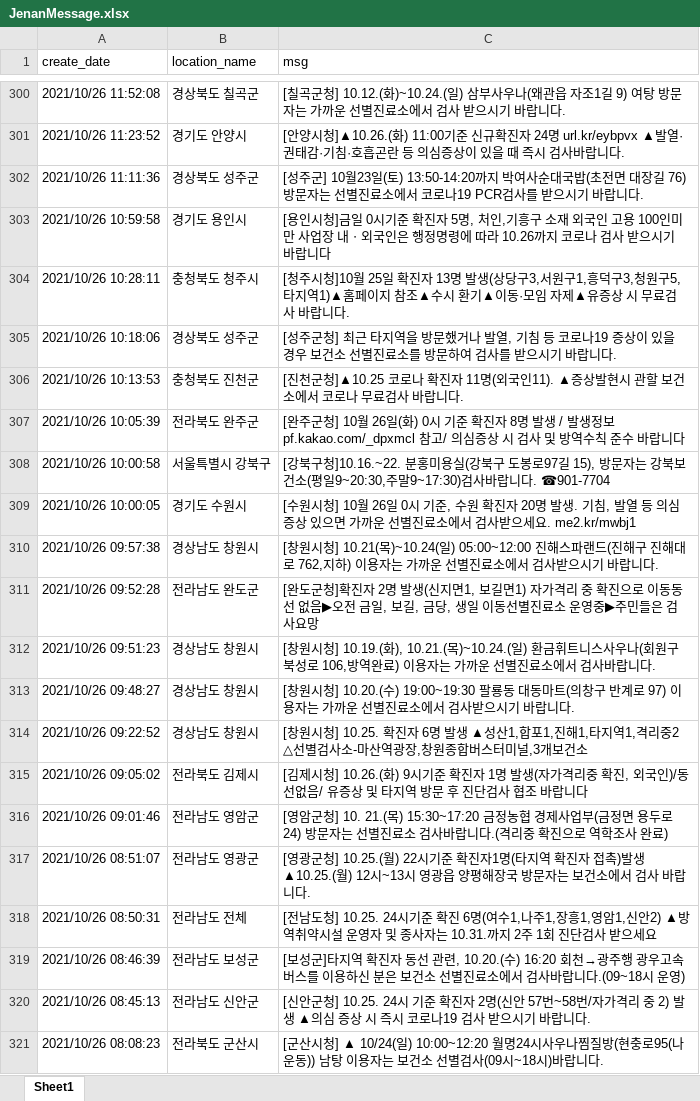
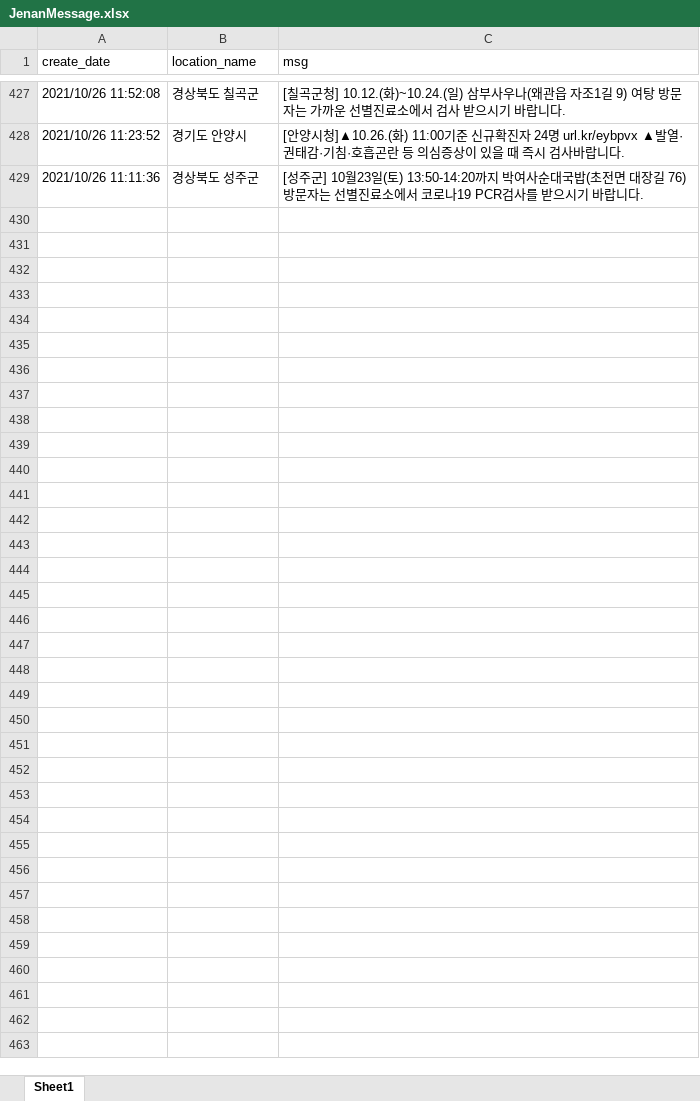
Before and after one commit to Kim-JeongUng/Corona_korea_keep-distance, an Excel workbook: covid_19_all/JenanMessage.xlsx, sheet Sheet1, drawn as a sheet; only a part is shown, gaps mark what is left out; values as stored, in another font and other column widths than the file's, no borders; removed rows and columns are numbered as before the commit, all else as after; the diff covers the shown part only; the diff names each change by its address in the sheet, - before the commit and + after, or states it on an @@ line.

```diff
--- a/covid_19_all/JenanMessage.xlsx (sheet Sheet1)
+++ b/covid_19_all/JenanMessage.xlsx (sheet Sheet1)
-row 303: 2021/10/26 10:59:58 | 경기도 용인시 | [용인시청]금일 0시기준 확진자 5명, 처인,기흥구 소재 외국인 고용 100인미만 사업장 내ㆍ외국인은 행정명령에 따라 10.26까지 코로나 검사 받으시기 바랍니다
-row 304: 2021/10/26 10:28:11 | 충청북도 청주시 | [청주시청]10월 25일 확진자 13명 발생(상당구3,서원구1,흥덕구3,청원구5,타지역1)▲홈페이지 참조▲수시 환기▲이동·모임 자제▲유증상 시 무료검사 바랍니다.
-row 305: 2021/10/26 10:18:06 | 경상북도 성주군 | [성주군청] 최근 타지역을 방문했거나 발열, 기침 등 코로나19 증상이 있을 경우 보건소 선별진료소를 방문하여 검사를 받으시기 바랍니다.
-row 306: 2021/10/26 10:13:53 | 충청북도 진천군 | [진천군청]▲10.25 코로나 확진자 11명(외국인11). ▲증상발현시 관할 보건소에서 코로나 무료검사 바랍니다.
-row 307: 2021/10/26 10:05:39 | 전라북도 완주군 | [완주군청] 10월 26일(화) 0시 기준 확진자 8명 발생 / 발생정보 pf.kakao.com/_dpxmcl 참고/ 의심증상 시 검사 및 방역수칙 준수 바랍니다
-row 308: 2021/10/26 10:00:58 | 서울특별시 강북구 | [강북구청]10.16.~22. 분홍미용실(강북구 도봉로97길 15), 방문자는 강북보건소(평일9~20:30,주말9~17:30)검사바랍니다. ☎901-7704
-row 309: 2021/10/26 10:00:05 | 경기도 수원시 | [수원시청] 10월 26일 0시 기준, 수원 확진자 20명 발생. 기침, 발열 등 의심증상 있으면 가까운 선별진료소에서 검사받으세요. me2.kr/mwbj1
-row 310: 2021/10/26 09:57:38 | 경상남도 창원시 | [창원시청] 10.21(목)~10.24(일) 05:00~12:00 진해스파랜드(진해구 진해대로 762,지하) 이용자는 가까운 선별진료소에서 검사받으시기 바랍니다.
-row 311: 2021/10/26 09:52:28 | 전라남도 완도군 | [완도군청]확진자 2명 발생(신지면1, 보길면1) 자가격리 중 확진으로 이동동선 없음▶오전 금일, 보길, 금당, 생일 이동선별진료소 운영중▶주민들은 검사요망
-row 312: 2021/10/26 09:51:23 | 경상남도 창원시 | [창원시청] 10.19.(화), 10.21.(목)~10.24.(일) 환금휘트니스사우나(회원구 북성로 106,방역완료) 이용자는 가까운 선별진료소에서 검사바랍니다.
-row 313: 2021/10/26 09:48:27 | 경상남도 창원시 | [창원시청] 10.20.(수) 19:00~19:30 팔룡동 대동마트(의창구 반계로 97) 이용자는 가까운 선별진료소에서 검사받으시기 바랍니다.
-row 314: 2021/10/26 09:22:52 | 경상남도 창원시 | [창원시청] 10.25. 확진자 6명 발생 ▲성산1,합포1,진해1,타지역1,격리중2 △선별검사소-마산역광장,창원종합버스터미널,3개보건소
-row 315: 2021/10/26 09:05:02 | 전라북도 김제시 | [김제시청] 10.26.(화) 9시기준 확진자 1명 발생(자가격리중 확진, 외국인)/동선없음/ 유증상 및 타지역 방문 후 진단검사 협조 바랍니다
-row 316: 2021/10/26 09:01:46 | 전라남도 영암군 | [영암군청] 10. 21.(목) 15:30~17:20 금정농협 경제사업부(금정면 용두로 24) 방문자는 선별진료소 검사바랍니다.(격리중 확진으로 역학조사 완료)
-row 317: 2021/10/26 08:51:07 | 전라남도 영광군 | [영광군청] 10.25.(월) 22시기준 확진자1명(타지역 확진자 접촉)발생▲10.25.(월) 12시~13시 영광읍 양평해장국 방문자는 보건소에서 검사 바랍니다.
-row 318: 2021/10/26 08:50:31 | 전라남도 전체 | [전남도청] 10.25. 24시기준 확진 6명(여수1,나주1,장흥1,영암1,신안2) ▲방역취약시설 운영자 및 종사자는 10.31.까지 2주 1회 진단검사 받으세요
-row 319: 2021/10/26 08:46:39 | 전라남도 보성군 | [보성군]타지역 확진자 동선 관련, 10.20.(수) 16:20 회천→광주행 광우고속 버스를 이용하신 분은 보건소 선별진료소에서 검사바랍니다.(09~18시 운영)
-row 320: 2021/10/26 08:45:13 | 전라남도 신안군 | [신안군청] 10.25. 24시 기준 확진자 2명(신안 57번~58번/자가격리 중 2) 발생 ▲의심 증상 시 즉시 코로나19 검사 받으시기 바랍니다.
-row 321: 2021/10/26 08:08:23 | 전라북도 군산시 | [군산시청] ▲ 10/24(일) 10:00~12:20 월명24시사우나찜질방(현충로95(나운동)) 남탕 이용자는 보건소 선별검사(09시~18시)바랍니다.
```
Also changed, not shown: 127 added rows and 111 removed rows elsewhere in this sheet, covid_19_all/CovidCount.xlsx, covid_19_all/areaLog.xlsx, 3 other files.
